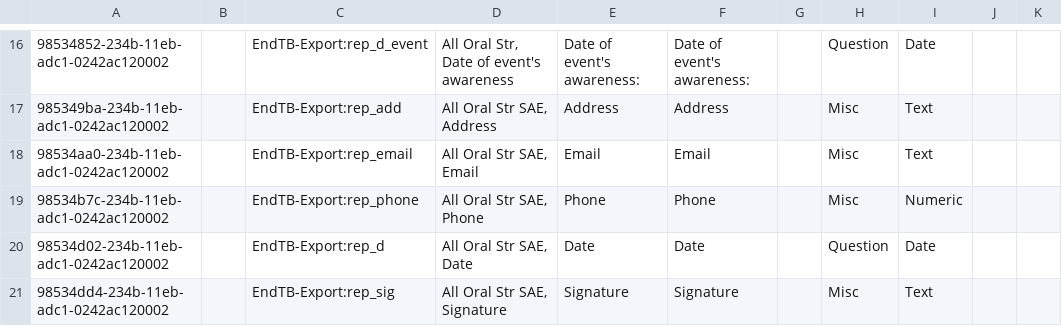
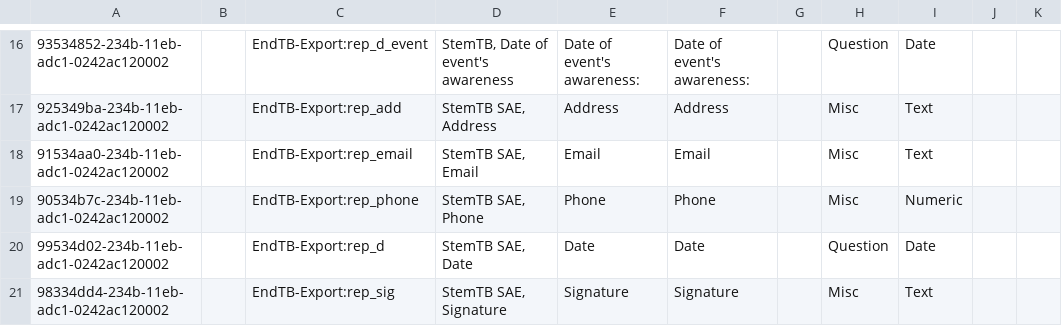
Before and after one commit to endtb/package1, a CSV file: concepts/SAE-template-package1.csv, drawn as a sheet; only a part is shown, gaps mark what is left out; the diff covers the shown part only; the diff names each change by its address in the sheet, - before the commit and + after, or states it on an @@ line.

```diff
--- a/concepts/SAE-template-package1.csv
+++ b/concepts/SAE-template-package1.csv
-A16: 98534852-234b-11eb-adc1-0242ac120002
+A16: 93534852-234b-11eb-adc1-0242ac120002
-D16: All Oral Str, Date of event's awareness
+D16: StemTB, Date of event's awareness
-A17: 985349ba-234b-11eb-adc1-0242ac120002
+A17: 925349ba-234b-11eb-adc1-0242ac120002
-D17: All Oral Str SAE, Address
+D17: StemTB SAE, Address
-A18: 98534aa0-234b-11eb-adc1-0242ac120002
+A18: 91534aa0-234b-11eb-adc1-0242ac120002
-D18: All Oral Str SAE, Email
+D18: StemTB SAE, Email
-A19: 98534b7c-234b-11eb-adc1-0242ac120002
+A19: 90534b7c-234b-11eb-adc1-0242ac120002
-D19: All Oral Str SAE, Phone
+D19: StemTB SAE, Phone
-A20: 98534d02-234b-11eb-adc1-0242ac120002
+A20: 99534d02-234b-11eb-adc1-0242ac120002
-D20: All Oral Str SAE, Date
+D20: StemTB SAE, Date
-A21: 98534dd4-234b-11eb-adc1-0242ac120002
+A21: 98334dd4-234b-11eb-adc1-0242ac120002
-D21: All Oral Str SAE, Signature
+D21: StemTB SAE, Signature
```
Also changed, not shown: 41 edited cells elsewhere in this file.
